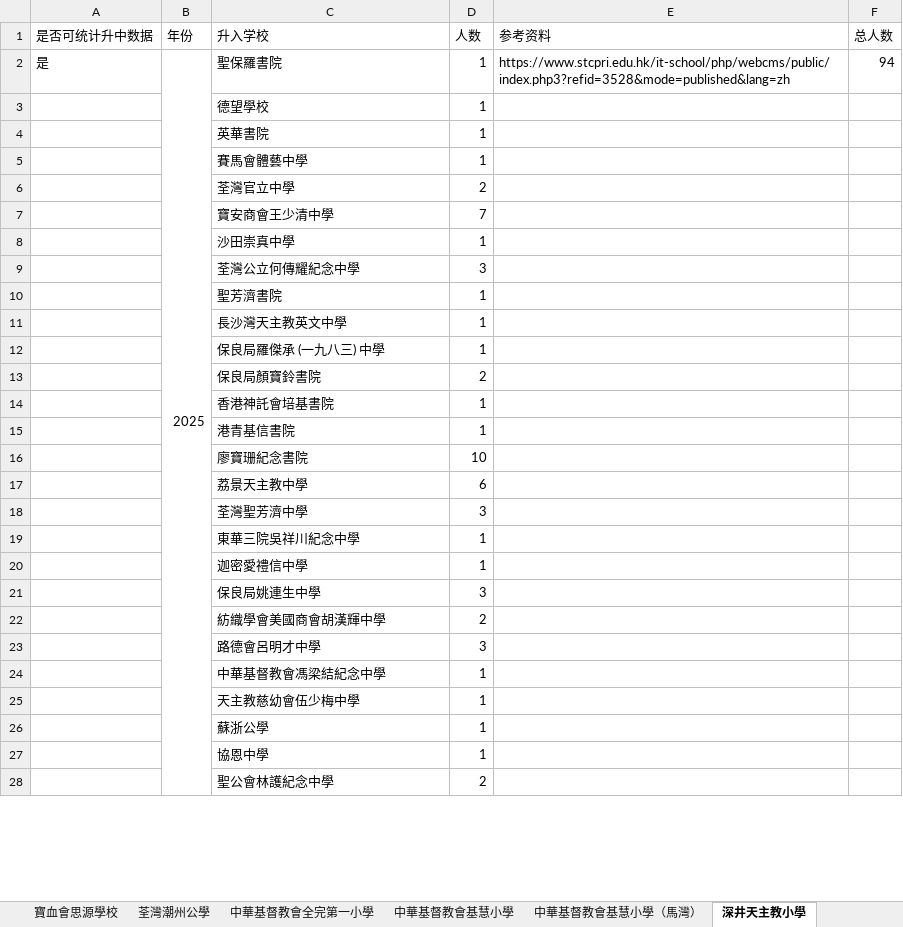
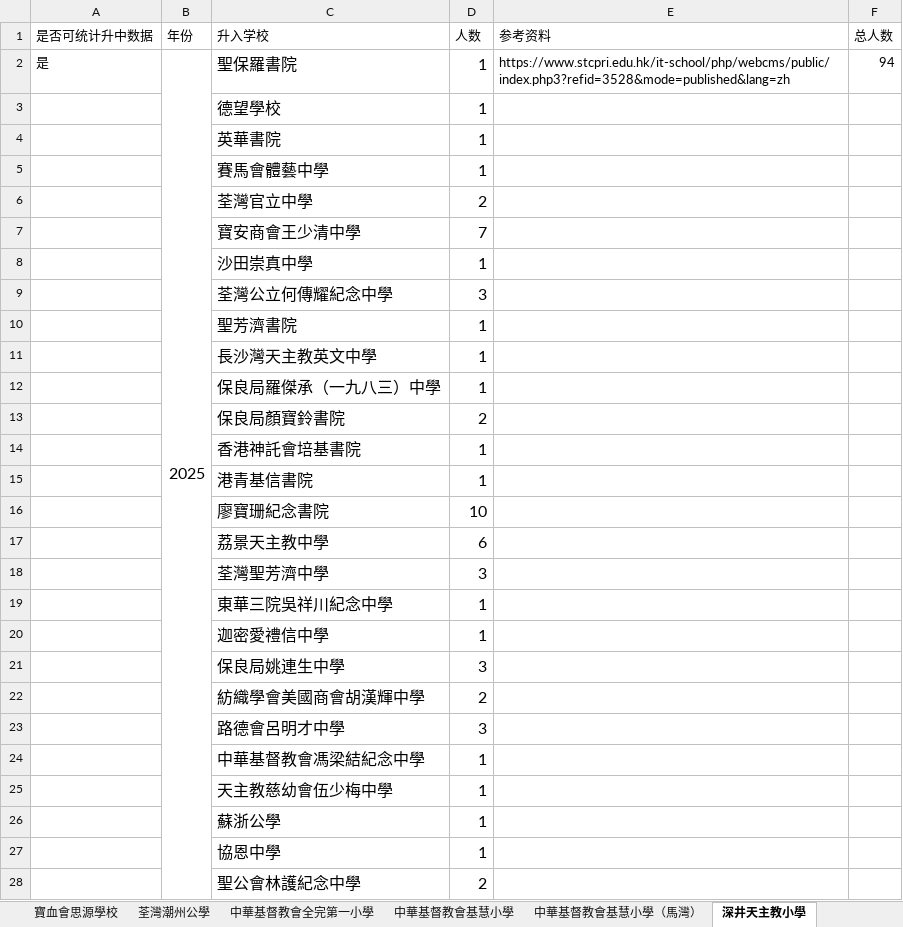
Before and after one commit to laolei112/Educational-Counselor-Assistant, an Excel workbook: backend/common/primary_data/荃湾区升学数据.xlsx, sheet 深井天主教小學, drawn as a sheet; only a part is shown; values as stored, in another font and other column widths than the file's, no borders; the diff covers the shown part only; the diff names each change by its address in the sheet, - before the commit and + after, or states it on an @@ line.

```diff
--- a/backend/common/primary_data/荃湾区升学数据.xlsx (sheet 深井天主教小學)
+++ b/backend/common/primary_data/荃湾区升学数据.xlsx (sheet 深井天主教小學)
@@ B2:D2 text size: larger @@
@@ C3:D28 text size: larger @@
-C12 (升入学校): 保良局羅傑承 (一九八三) 中學
+C12 (升入学校): 保良局羅傑承（一九八三）中學
```
Also changed, not shown: 3 edited cells and cell formats elsewhere in this sheet, sheet 天主教石鐘山紀念小學, sheet 柴灣角天主教小學, sheet 荃灣官立小學, sheet 香港浸信會聯會小學, sheet 靈光小學, sheet 中華基督教會基慧小學（馬灣）, 14 more sheets, backend/common/primary_data/元朗區升学数据.xlsx, 20 other files.
